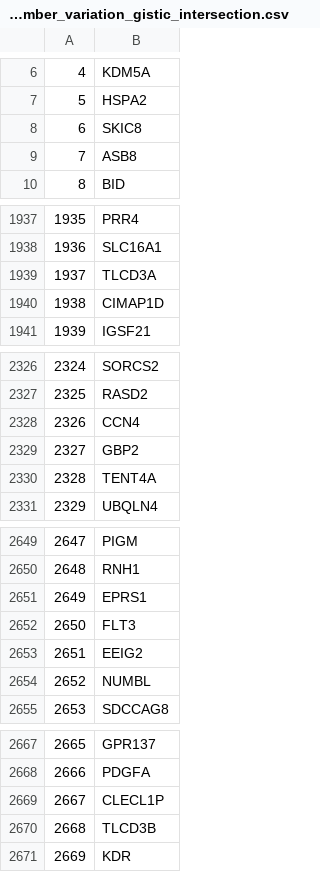
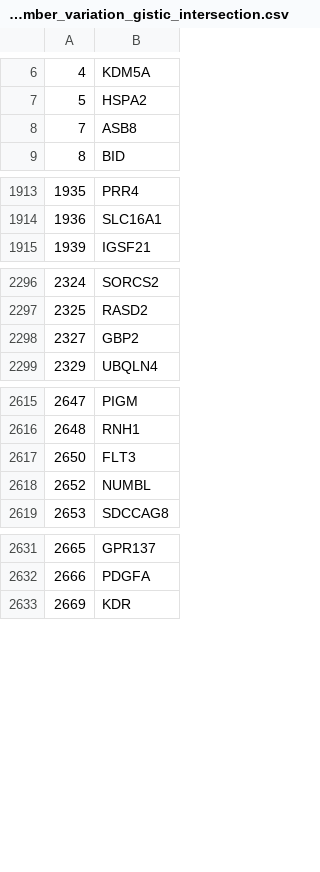
Before and after one commit to daisybio/drevalpy, a CSV file: src/drevalpy/components/featurizers/sample/gene_lists/copy_number_variation_gistic_intersection.csv, drawn as a sheet; only a part is shown, gaps mark what is left out; the diff covers the shown part only; the diff names each change by its address in the sheet, - before the commit and + after, or states it on an @@ line.

Commit message:
fix(gene-lists): drop genes the re-curated cell-line screens lack
PRRC2B (expression intersection), PRRC2B and S100A7L2 (PaccMann list) and 40
CNV genes are absent from CTRPv1/v2 and GDSC1/2, so presets using these lists
would raise the missing-genes error on every cell-line screen.

```diff
--- a/src/drevalpy/components/featurizers/sample/gene_lists/copy_number_variation_gistic_intersection.csv
+++ b/src/drevalpy/components/featurizers/sample/gene_lists/copy_number_variation_gistic_intersection.csv
-row 8: 6 | SKIC8
-row 1939: 1937 | TLCD3A
-row 1940: 1938 | CIMAP1D
-row 2328: 2326 | CCN4
-row 2330: 2328 | TENT4A
-row 2651: 2649 | EPRS1
-row 2653: 2651 | EEIG2
-row 2669: 2667 | CLECL1P
-row 2670: 2668 | TLCD3B
```
Also changed, not shown: 31 removed rows elsewhere in this file, 1 other file.
